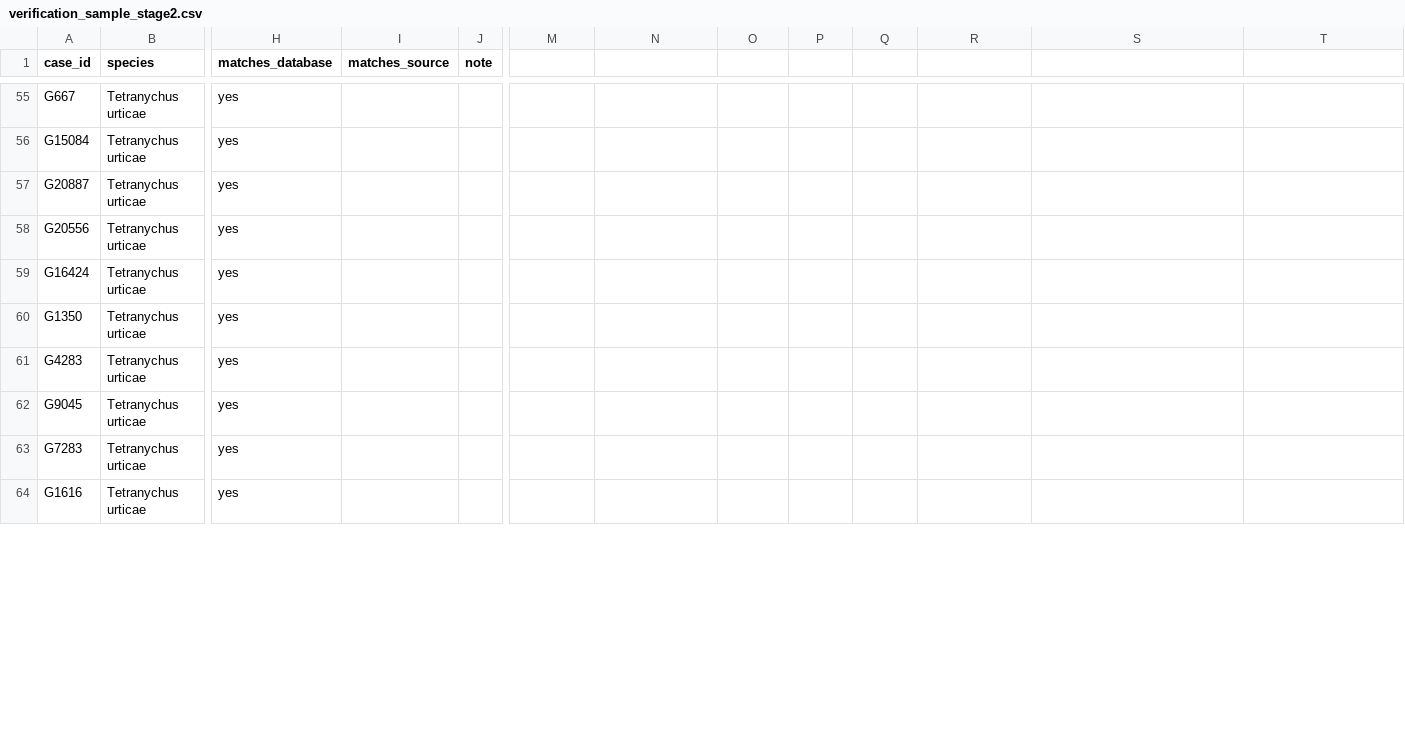
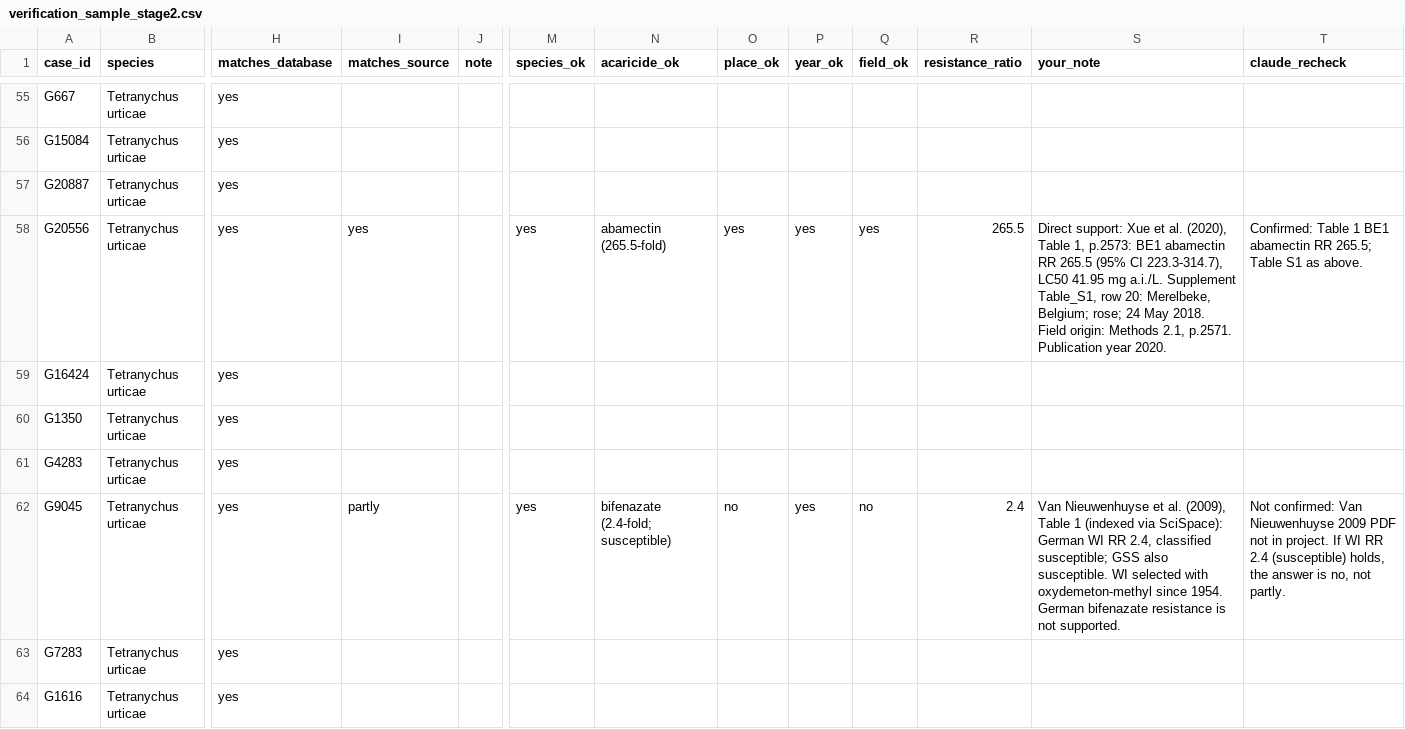
Before and after one commit to vkcvaibhav-eng/1.-mite-host-range-acaricide-resistance, a CSV file: data/manual/verification_sample_stage2.csv, drawn as a sheet; only a part is shown, gaps mark what is left out; the diff covers the shown part only; the diff names each change by its address in the sheet, - before the commit and + after, or states it on an @@ line.

```diff
--- a/data/manual/verification_sample_stage2.csv
+++ b/data/manual/verification_sample_stage2.csv
-M1: (empty)
+M1: species_ok
-N1: (empty)
+N1: acaricide_ok
-O1: (empty)
+O1: place_ok
-P1: (empty)
+P1: year_ok
-Q1: (empty)
+Q1: field_ok
-R1: (empty)
+R1: resistance_ratio
-S1: (empty)
+S1: your_note
-T1: (empty)
+T1: claude_recheck
-I58 (matches_source): (empty)
+I58 (matches_source): yes
-M58 (species_ok): (empty)
+M58 (species_ok): yes
-N58 (acaricide_ok): (empty)
+N58 (acaricide_ok): abamectin (265.5-fold)
-O58 (place_ok): (empty)
+O58 (place_ok): yes
-P58 (year_ok): (empty)
+P58 (year_ok): yes
-Q58 (field_ok): (empty)
+Q58 (field_ok): yes
-R58 (resistance_ratio): (empty)
+R58 (resistance_ratio): 265.5
-S58 (your_note): (empty)
+S58 (your_note): Direct support: Xue et al. (2020), Table 1, p.2573: BE1 abamectin RR 265.5 (95% CI 223.3-314.7), LC50 41.95 mg a.i./L. Supplement Table_S1, row 20: Merelbeke, Belgium; rose; 24 May 2018. Field origin: Methods 2.1, p.2571. Publication year 2020.
-T58 (claude_recheck): (empty)
+T58 (claude_recheck): Confirmed: Table 1 BE1 abamectin RR 265.5; Table S1 as above.
-I62 (matches_source): (empty)
+I62 (matches_source): partly
-M62 (species_ok): (empty)
+M62 (species_ok): yes
-N62 (acaricide_ok): (empty)
+N62 (acaricide_ok): bifenazate (2.4-fold; susceptible)
-O62 (place_ok): (empty)
+O62 (place_ok): no
-P62 (year_ok): (empty)
+P62 (year_ok): yes
-Q62 (field_ok): (empty)
+Q62 (field_ok): no
-R62 (resistance_ratio): (empty)
+R62 (resistance_ratio): 2.4
-S62 (your_note): (empty)
+S62 (your_note): Van Nieuwenhuyse et al. (2009), Table 1 (indexed via SciSpace): German WI RR 2.4, classified susceptible; GSS also susceptible. WI selected with oxydemeton-methyl since 1954. German bifenazate resistance is not supported.
-T62 (claude_recheck): (empty)
+T62 (claude_recheck): Not confirmed: Van Nieuwenhuyse 2009 PDF not in project. If WI RR 2.4 (susceptible) holds, the answer is no, not partly.
```
Also changed, not shown: 97 edited cells elsewhere in this file, 4 other files.
